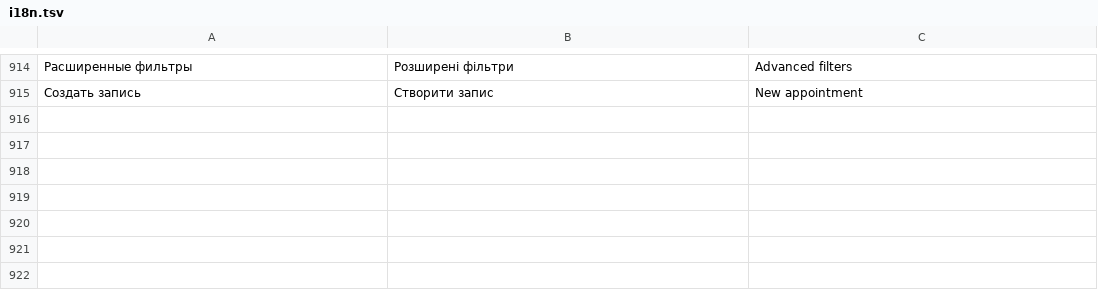
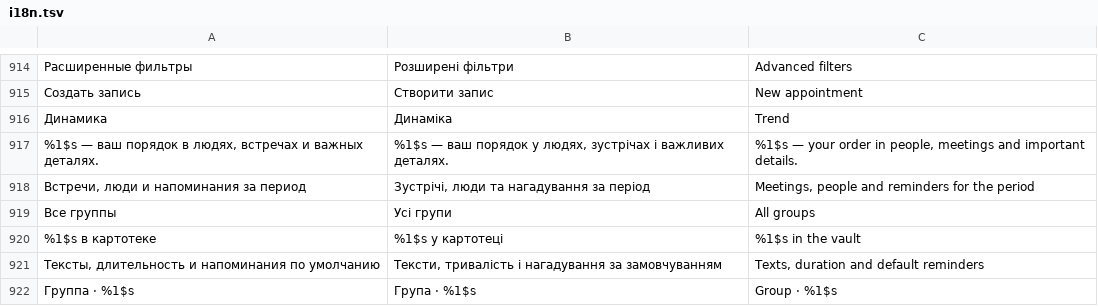
Before and after one commit to Rykovtt/Ttst, a TSV file: app/src/main/assets/i18n.tsv, drawn as a sheet; only a part is shown, gaps mark what is left out; the diff names each change by its address in the sheet, - before the commit and + after, or states it on an @@ line.

```diff
--- a/app/src/main/assets/i18n.tsv
+++ b/app/src/main/assets/i18n.tsv
+row 916: Динамика | Динаміка | Trend
+row 917: %1$s — ваш порядок в людях, встречах и важных деталях. | %1$s — ваш порядок у людях, зустрічах і важливих деталях. | %1$s — your order in people, meetings and important details.
+row 918: Встречи, люди и напоминания за период | Зустрічі, люди та нагадування за період | Meetings, people and reminders for the period
+row 919: Все группы | Усі групи | All groups
+row 920: %1$s в картотеке | %1$s у картотеці | %1$s in the vault
+row 921: Тексты, длительность и напоминания по умолчанию | Тексти, тривалість і нагадування за замовчуванням | Texts, duration and default reminders
+row 922: Группа · %1$s | Група · %1$s | Group · %1$s
```
Also changed, not shown: 51 other files.
